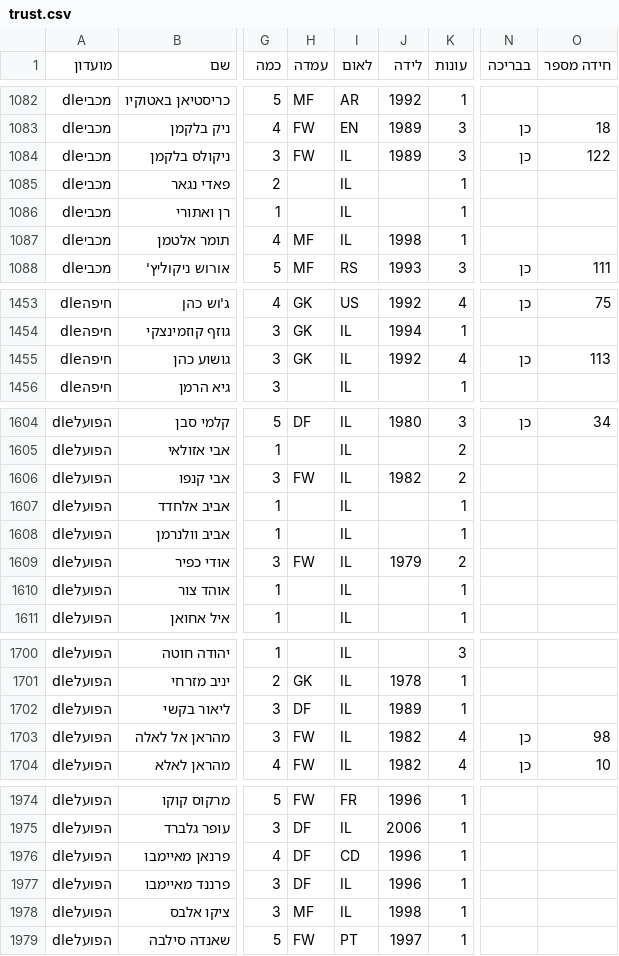
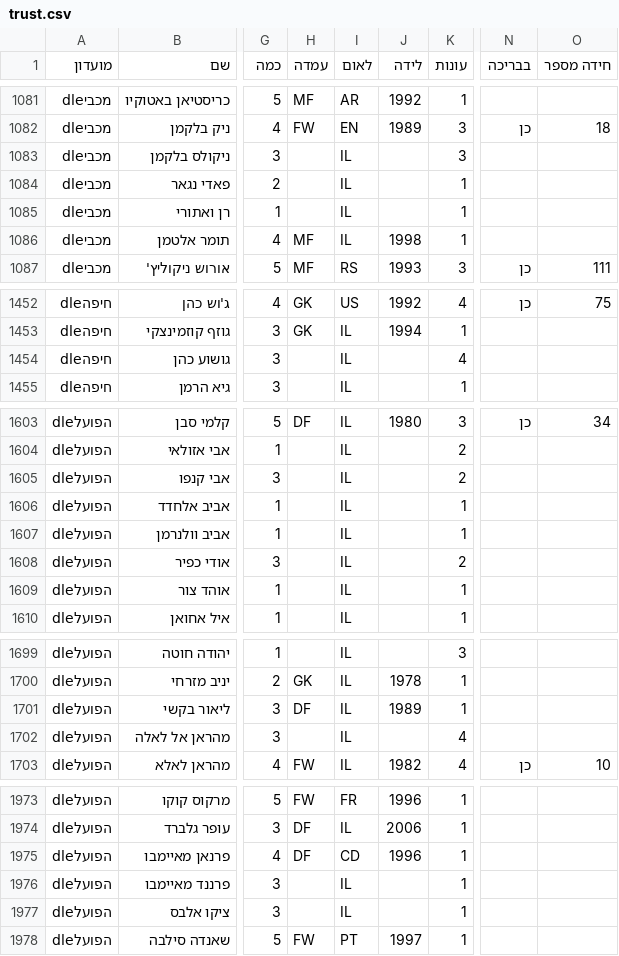
Before and after one commit to noamedery1/sportdle, a CSV file: data/review/trust.csv, drawn as a sheet; only a part is shown, gaps mark what is left out; addresses are those after the commit; the diff covers the shown part only; the diff names each change by its address in the sheet, - before the commit and + after, or states it on an @@ line.

```diff
--- a/data/review/trust.csv
+++ b/data/review/trust.csv
-H1083 (עמדה): FW
+H1083 (עמדה): (empty)
-J1083 (לידה): 1989
+J1083 (לידה): (empty)
-N1083 (בבריכה): כן
+N1083 (בבריכה): (empty)
-O1083 (חידה מספר): 122
+O1083 (חידה מספר): (empty)
-H1454 (עמדה): GK
+H1454 (עמדה): (empty)
-J1454 (לידה): 1992
+J1454 (לידה): (empty)
-N1454 (בבריכה): כן
+N1454 (בבריכה): (empty)
-O1454 (חידה מספר): 113
+O1454 (חידה מספר): (empty)
-H1605 (עמדה): FW
+H1605 (עמדה): (empty)
-J1605 (לידה): 1982
+J1605 (לידה): (empty)
-H1608 (עמדה): FW
+H1608 (עמדה): (empty)
-J1608 (לידה): 1979
+J1608 (לידה): (empty)
-H1702 (עמדה): FW
+H1702 (עמדה): (empty)
-J1702 (לידה): 1982
+J1702 (לידה): (empty)
-N1702 (בבריכה): כן
+N1702 (בבריכה): (empty)
-O1702 (חידה מספר): 98
+O1702 (חידה מספר): (empty)
-H1976 (עמדה): DF
+H1976 (עמדה): (empty)
-J1976 (לידה): 1996
+J1976 (לידה): (empty)
-H1977 (עמדה): MF
+H1977 (עמדה): (empty)
-J1977 (לידה): 1998
+J1977 (לידה): (empty)
```
Also changed, not shown: 1 removed row and 92 edited cells elsewhere in this file, 16 other files.
